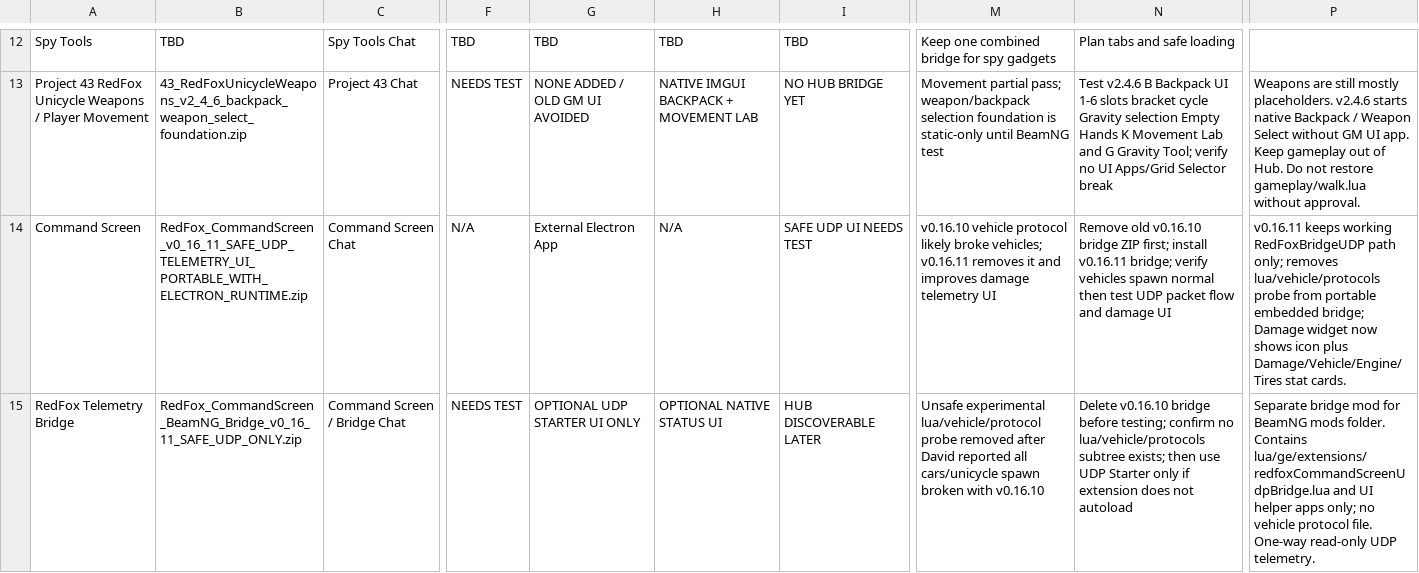
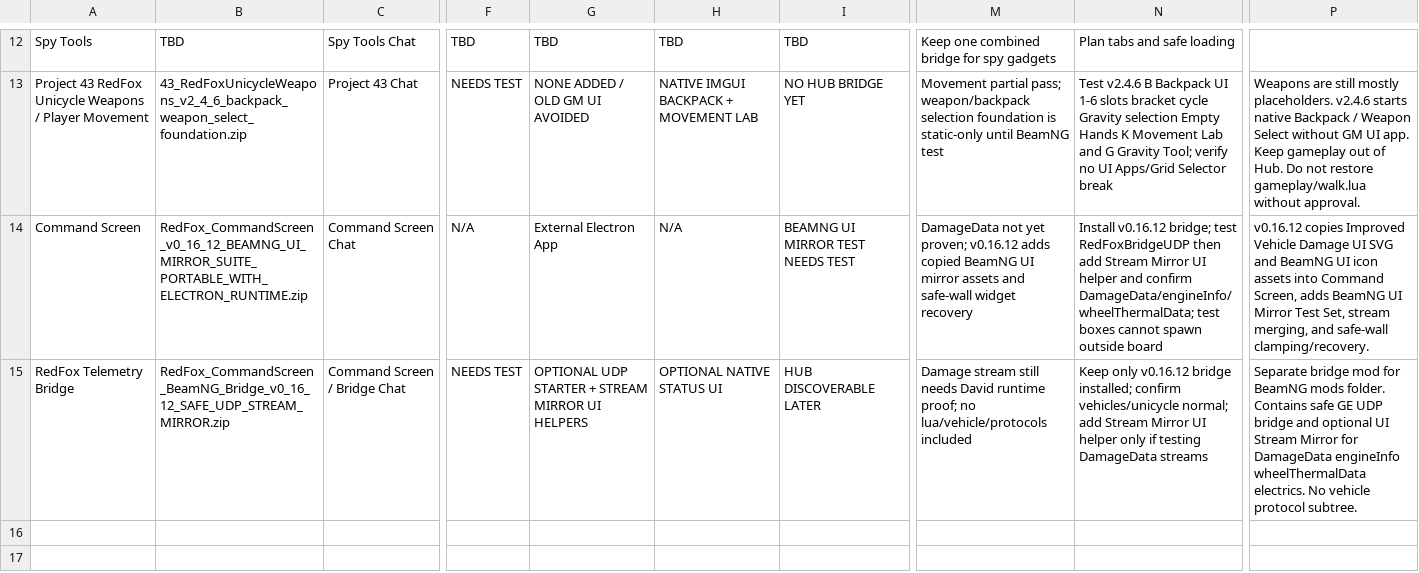
Before and after one commit to redfoxtrystman/RedFox_Master_Control, a CSV file: RedFox_Module_Status_Table.csv, drawn as a sheet; only a part is shown, gaps mark what is left out; the diff names each change by its address in the sheet, - before the commit and + after, or states it on an @@ line.

Commit message:
Update Command Screen v0.16.12 mirror suite status

```diff
--- a/RedFox_Module_Status_Table.csv
+++ b/RedFox_Module_Status_Table.csv
-B14: RedFox_CommandScreen_v0_16_11_SAFE_UDP_TELEMETRY_UI_PORTABLE_WITH_ELECTRON_RUNTIME.zip
+B14: RedFox_CommandScreen_v0_16_12_BEAMNG_UI_MIRROR_SUITE_PORTABLE_WITH_ELECTRON_RUNTIME.zip
-I14: SAFE UDP UI NEEDS TEST
+I14: BEAMNG UI MIRROR TEST NEEDS TEST
-M14: v0.16.10 vehicle protocol likely broke vehicles; v0.16.11 removes it and improves damage telemetry UI
+M14: DamageData not yet proven; v0.16.12 adds copied BeamNG UI mirror assets and safe-wall widget recovery
-N14: Remove old v0.16.10 bridge ZIP first; install v0.16.11 bridge; verify vehicles spawn normal then test UDP packet flow and damage UI
+N14: Install v0.16.12 bridge; test RedFoxBridgeUDP then add Stream Mirror UI helper and confirm DamageData/engineInfo/wheelThermalData; test boxes cannot spawn outside board
-P14: v0.16.11 keeps working RedFoxBridgeUDP path only; removes lua/vehicle/protocols probe from portable embedded bridge; Damage widget now shows icon plus Damage/Vehicle/Engine/Tires stat cards.
+P14: v0.16.12 copies Improved Vehicle Damage UI SVG and BeamNG UI icon assets into Command Screen, adds BeamNG UI Mirror Test Set, stream merging, and safe-wall clamping/recovery.
-B15: RedFox_CommandScreen_BeamNG_Bridge_v0_16_11_SAFE_UDP_ONLY.zip
+B15: RedFox_CommandScreen_BeamNG_Bridge_v0_16_12_SAFE_UDP_STREAM_MIRROR.zip
-G15: OPTIONAL UDP STARTER UI ONLY
+G15: OPTIONAL UDP STARTER + STREAM MIRROR UI HELPERS
-M15: Unsafe experimental lua/vehicle/protocol probe removed after David reported all cars/unicycle spawn broken with v0.16.10
+M15: Damage stream still needs David runtime proof; no lua/vehicle/protocols included
-N15: Delete v0.16.10 bridge before testing; confirm no lua/vehicle/protocols subtree exists; then use UDP Starter only if extension does not autoload
+N15: Keep only v0.16.12 bridge installed; confirm vehicles/unicycle normal; add Stream Mirror UI helper only if testing DamageData streams
-P15: …folder. Contains lua/ge/extensions/redfoxCommandScreenUdpBridge.lua and UI helper apps only; no vehicle protocol file. One-way read-only UDP telemetry.
+P15: …folder. Contains safe GE UDP bridge and optional UI Stream Mirror for DamageData engineInfo wheelThermalData electrics. No vehicle protocol subtree.
```
